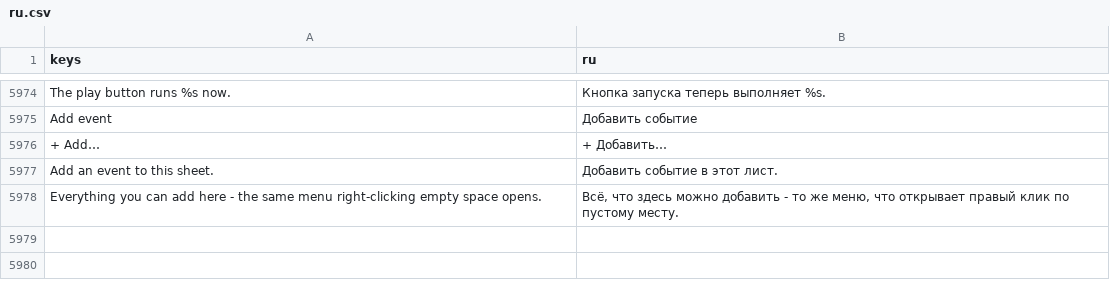
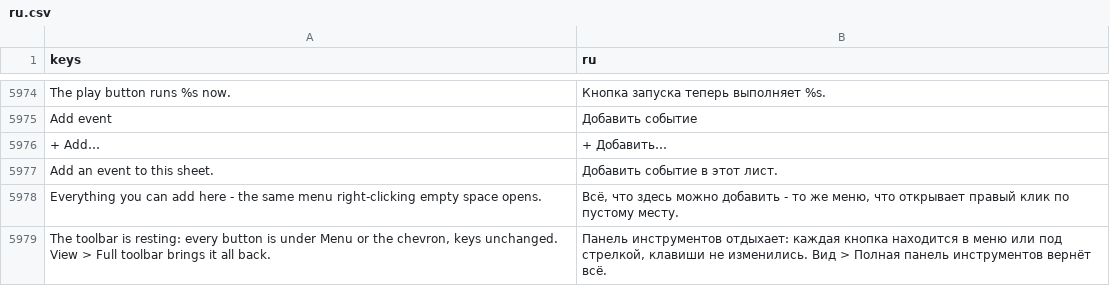
Before and after one commit to SalmanShhh/Godot-EventSheet-Visual-Scripting, a CSV file: addons/eventsheet/translations/ru.csv, drawn as a sheet; only a part is shown, gaps mark what is left out.

Commit message:
feat(editor): the lodgers find their homes, and the two courtesies
The per-sheet theme picker left the strip. It is View > Sheet theme now: a
submenu built from the very same preset list, Match Editor (default) above every
bundled theme, with the one this sheet wears ticked. Nothing about the semantics
moved - one theme per sheet, chosen out of the undo history, persisted on the
sheet resource so it travels with the file. The submenu refills every time View
opens (the Language idiom), so a theme dropped into the themes folder mid-session
is pickable with no restart and the tick follows a theme changed elsewhere. Load
Theme..., Reload Theme and the Theme Editor sit directly beneath it, where they
always were. The OptionButton is gone from the strip, which is 21 children now.

The GDScript panel toggle is a panel toggle: on the expanded strip and named in
View beside the other panel toggles, on the resting strip nowhere. Simple Mode's
pill and the Settings button stayed retired, and View id 11 and the Welcome
window still offer Simple Mode - both pinned.

Then the two courtesies. The Menu teaches every key it has: Sheet > Open / Save /
Save As, Edit > Copy / Paste / Undo / Redo, Tools > Find in Project and Add > Add
blank sub-event print their bindings from the one shortcut table through the same
hint_key seam the right-click menus use, and the last hand-typed key name in the
cascade (the "(B)") is gone with it. And the first time a project that already
has sheets in it opens on the resting strip, the status bar says once where
everything went and that no key changed - remembered per project in the same
metadata section, with the sentinel default the shipped reads use, so it is never
said twice and a brand-new project never sees it at all.

The tour stopped pointing at buttons that are not there. Its steps named "Add
Event in the toolbar" and "the GDScript button in the toolbar"; they name the
sheet's own corner links, the lanes, the keys and Menu > View instead, and a
suite sweep keeps a retired button out of the tour's words.

```diff
--- a/addons/eventsheet/translations/ru.csv
+++ b/addons/eventsheet/translations/ru.csv
@@ -6002 +6002,2 @@ Add an event to this sheet.,Добавить событие в этот лист
 "Everything you can add here - the same menu right-clicking empty space opens.","Всё, что здесь можно добавить - то же меню, что открывает правый клик по пустому месту."
+"The toolbar is resting: every button is under Menu or the chevron, keys unchanged. View > Full toolbar brings it all back.","Панель инструментов отдыхает: каждая кнопка находится в меню или под стрелкой, клавиши не изменились. Вид > Полная панель инструментов вернёт всё."
```
Also changed, not shown: addons/eventsheet/translations/de.csv, addons/eventsheet/translations/es.csv, 25 other files.
